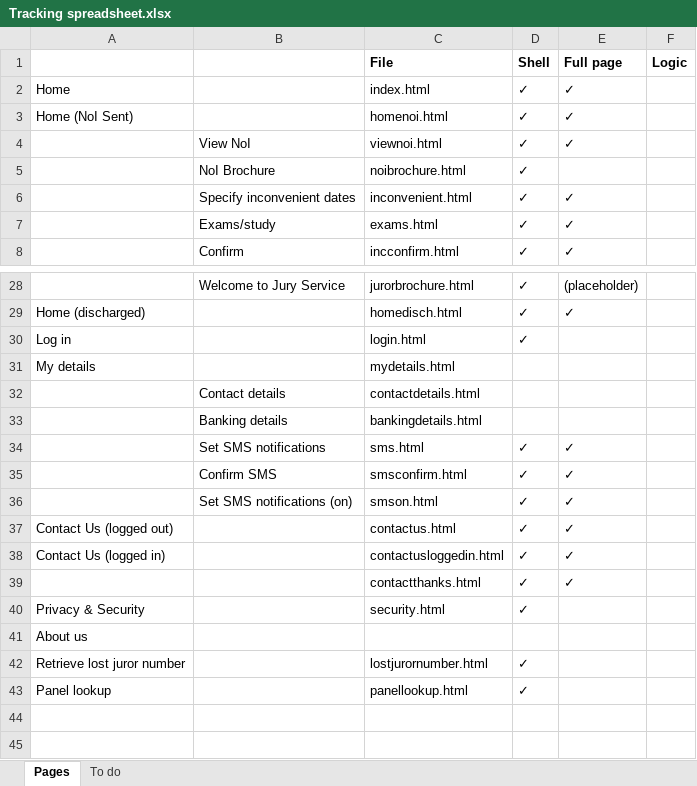
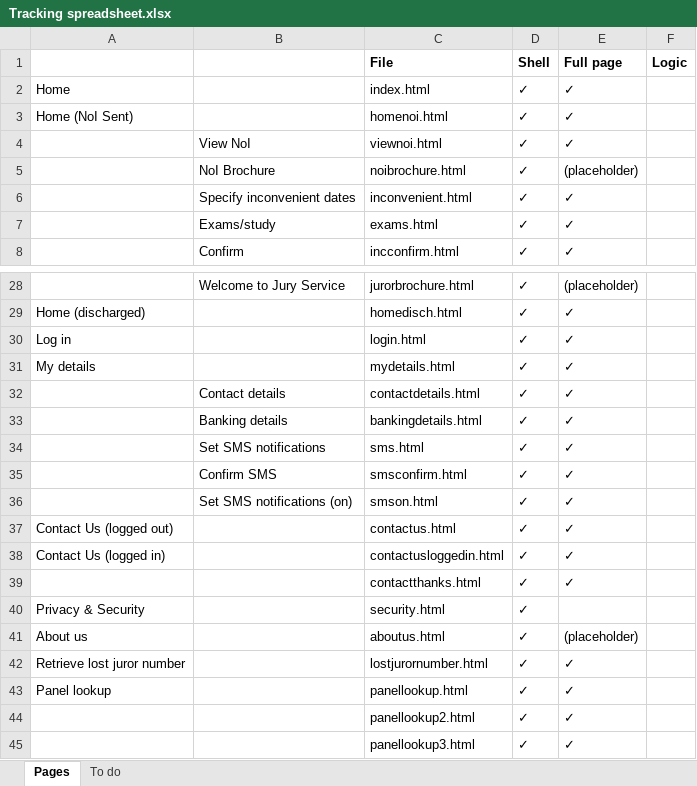
Before and after one commit to gerrygaffney/gerrygaffney.github.io, an Excel workbook: Tracking spreadsheet/Tracking spreadsheet.xlsx, sheet Pages, drawn as a sheet; only a part is shown, gaps mark what is left out; values as stored, in another font and other column widths than the file's, no borders; removed rows and columns are numbered as before the commit, all else as after; the diff names each change by its address in the sheet, - before the commit and + after, or states it on an @@ line.

```diff
--- a/Tracking spreadsheet/Tracking spreadsheet.xlsx (sheet Pages)
+++ b/Tracking spreadsheet/Tracking spreadsheet.xlsx (sheet Pages)
-E5 (Full page): (empty)
+E5 (Full page): (placeholder)
-E30:E33 (Full page): (empty)
+E30:E33 (Full page): ✓
-D31:D33 (Shell): (empty)
+D31:D33 (Shell): ✓
-row 41: About us
+row 41: About us |  | aboutus.html | ✓ | (placeholder)
-E42:E43 (Full page): (empty)
+E42:E43 (Full page): ✓
+row 44:  |  | panellookup2.html | ✓ | ✓
+row 45:  |  | panellookup3.html | ✓ | ✓
```
Also changed, not shown: 7 other files.
